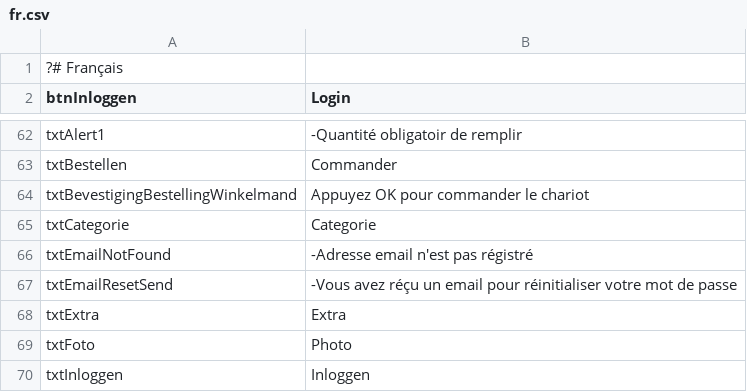
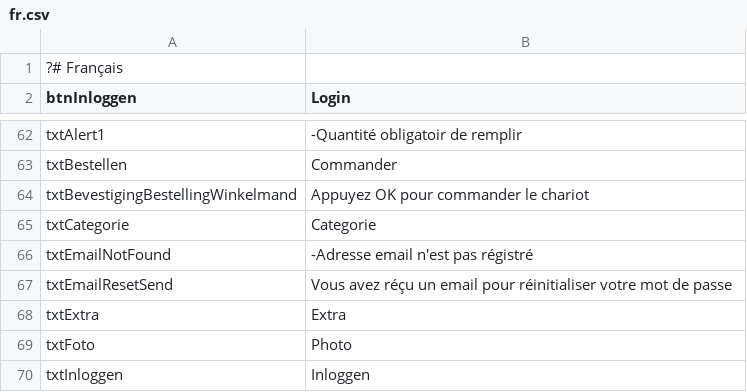
Before and after one commit to thomaswinsol/eindwerk, a CSV file: application/configs/lang/fr.csv, drawn as a sheet; only a part is shown, gaps mark what is left out.

```diff
--- a/application/configs/lang/fr.csv
+++ b/application/configs/lang/fr.csv
@@ -66,3 +66,3 @@ txtCategorie;Categorie
 txtEmailNotFound;-Adresse email n'est pas régistré
-txtEmailResetSend;-Vous avez réçu un email pour réinitialiser votre mot de passe
+txtEmailResetSend;Vous avez réçu un email pour réinitialiser votre mot de passe
 txtExtra;Extra
```
Also changed, not shown: application/configs/lang/en.csv, application/configs/lang/nl.csv.
